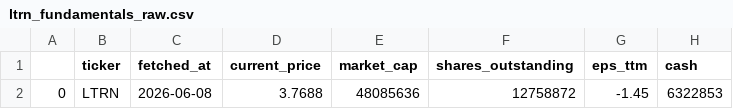
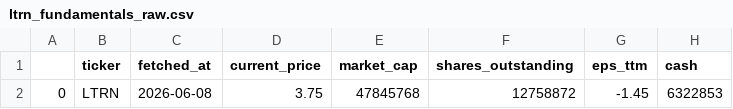
Before and after one commit to averma-ltrn/ltrn-stock-analyzer, a CSV file: data/raw/ltrn_fundamentals_raw.csv, drawn as a sheet; only a part is shown; the diff names each change by its address in the sheet, - before the commit and + after, or states it on an @@ line.

```diff
--- a/data/raw/ltrn_fundamentals_raw.csv
+++ b/data/raw/ltrn_fundamentals_raw.csv
-D2 (current_price): 3.7688
+D2 (current_price): 3.75
-E2 (market_cap): 48085636
+E2 (market_cap): 47845768
```
Also changed, not shown: data/raw/ltrn_prices_raw.csv, 2 other files.
